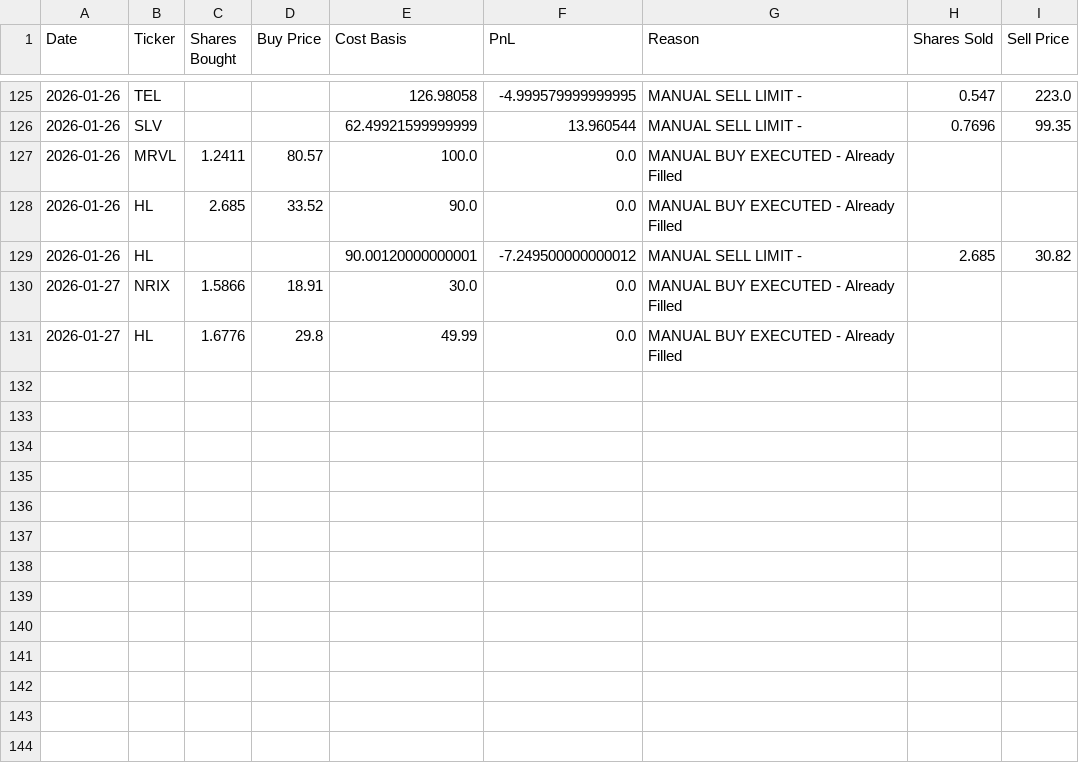
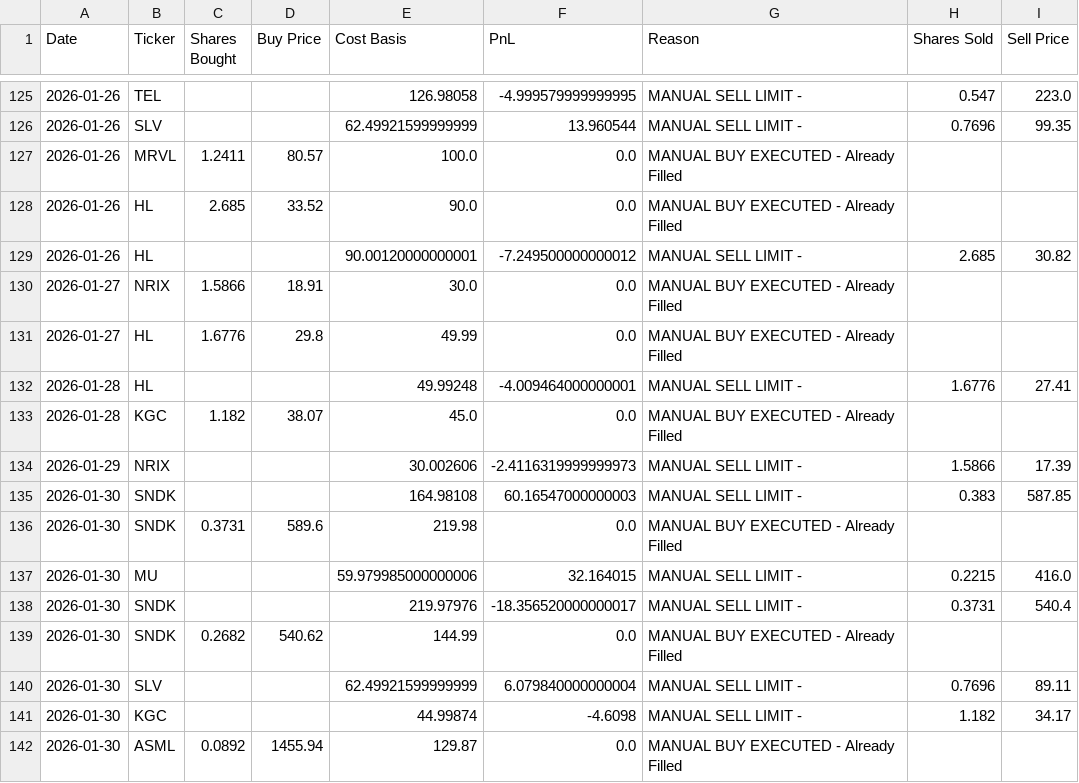
Before and after one commit to ofergr/ChatGPT-Micro-Cap-Experiment, a CSV file: Start Your Own/chatgpt_trade_log.csv, drawn as a sheet; only a part is shown, gaps mark what is left out.

```diff
--- a/Start Your Own/chatgpt_trade_log.csv
+++ b/Start Your Own/chatgpt_trade_log.csv
@@ -131 +131,12 @@ Date,Ticker,Shares Bought,Buy Price,Cost Basis,PnL,Reason,Shares Sold,Sell Price
 2026-01-27,HL,1.6776,29.8,49.99,0.0,MANUAL BUY EXECUTED - Already Filled,,
+2026-01-28,HL,,,49.99248,-4.009464000000001,MANUAL SELL LIMIT - ,1.6776,27.41
+2026-01-28,KGC,1.182,38.07,45.0,0.0,MANUAL BUY EXECUTED - Already Filled,,
+2026-01-29,NRIX,,,30.002606,-2.4116319999999973,MANUAL SELL LIMIT - ,1.5866,17.39
+2026-01-30,SNDK,,,164.98108,60.16547000000003,MANUAL SELL LIMIT - ,0.383,587.85
+2026-01-30,SNDK,0.3731,589.6,219.98,0.0,MANUAL BUY EXECUTED - Already Filled,,
+2026-01-30,MU,,,59.979985000000006,32.164015,MANUAL SELL LIMIT - ,0.2215,416.0
+2026-01-30,SNDK,,,219.97976,-18.356520000000017,MANUAL SELL LIMIT - ,0.3731,540.4
+2026-01-30,SNDK,0.2682,540.62,144.99,0.0,MANUAL BUY EXECUTED - Already Filled,,
+2026-01-30,SLV,,,62.49921599999999,6.079840000000004,MANUAL SELL LIMIT - ,0.7696,89.11
+2026-01-30,KGC,,,44.99874,-4.6098,MANUAL SELL LIMIT - ,1.182,34.17
+2026-01-30,ASML,0.0892,1455.94,129.87,0.0,MANUAL BUY EXECUTED - Already Filled,,
```
Also changed, not shown: Start Your Own/chatgpt_portfolio_update.csv.
